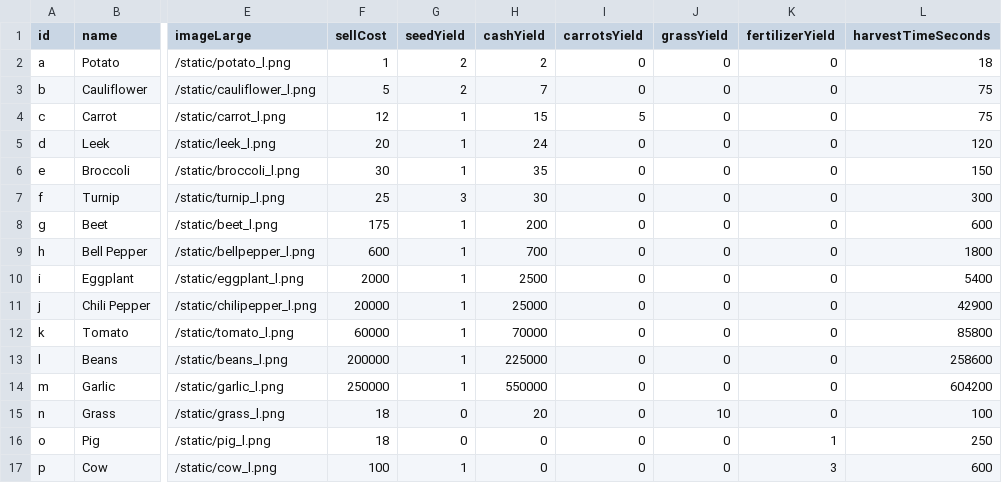
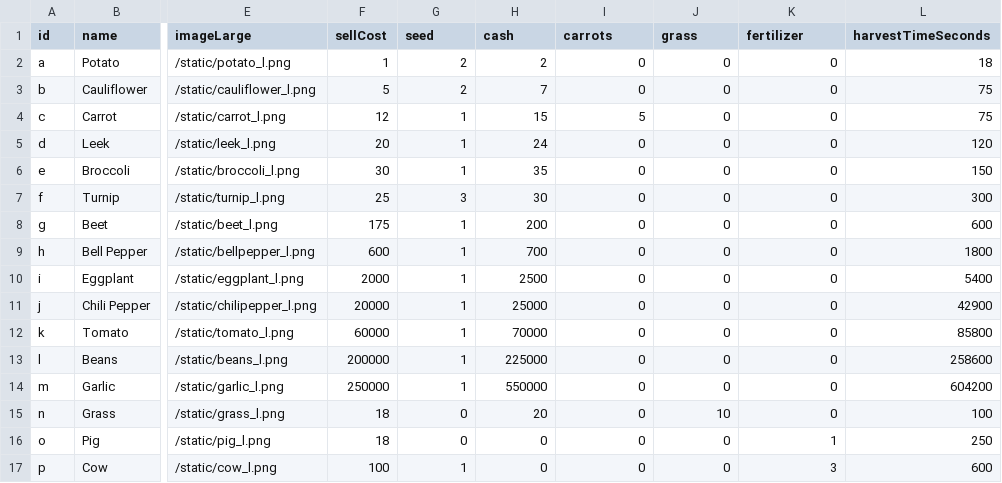
Before and after one commit to bjones3/webMinigame, a CSV file: seed_data.csv, drawn as a sheet; only a part is shown, gaps mark what is left out; the diff names each change by its address in the sheet, - before the commit and + after, or states it on an @@ line.

```diff
--- a/seed_data.csv
+++ b/seed_data.csv
-G1: seedYield
+G1: seed
-H1: cashYield
+H1: cash
-I1: carrotsYield
+I1: carrots
-J1: grassYield
+J1: grass
-K1: fertilizerYield
+K1: fertilizer
```
Also changed, not shown: 5 other files.
